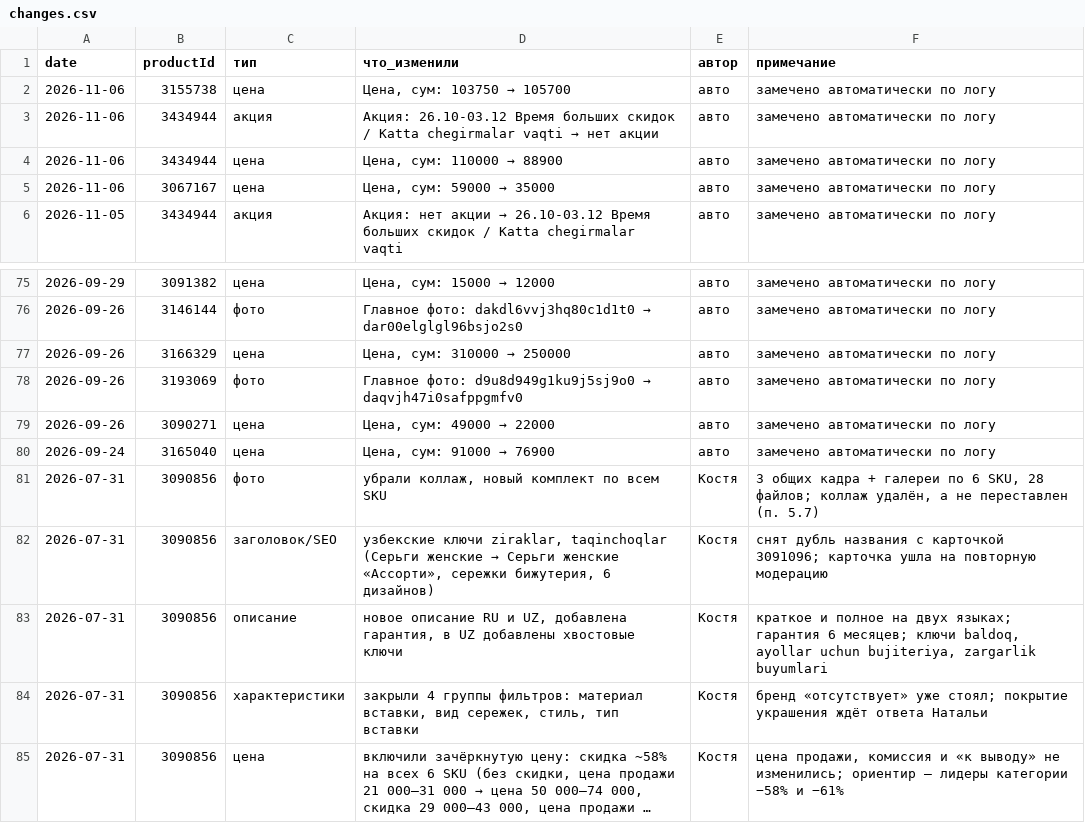
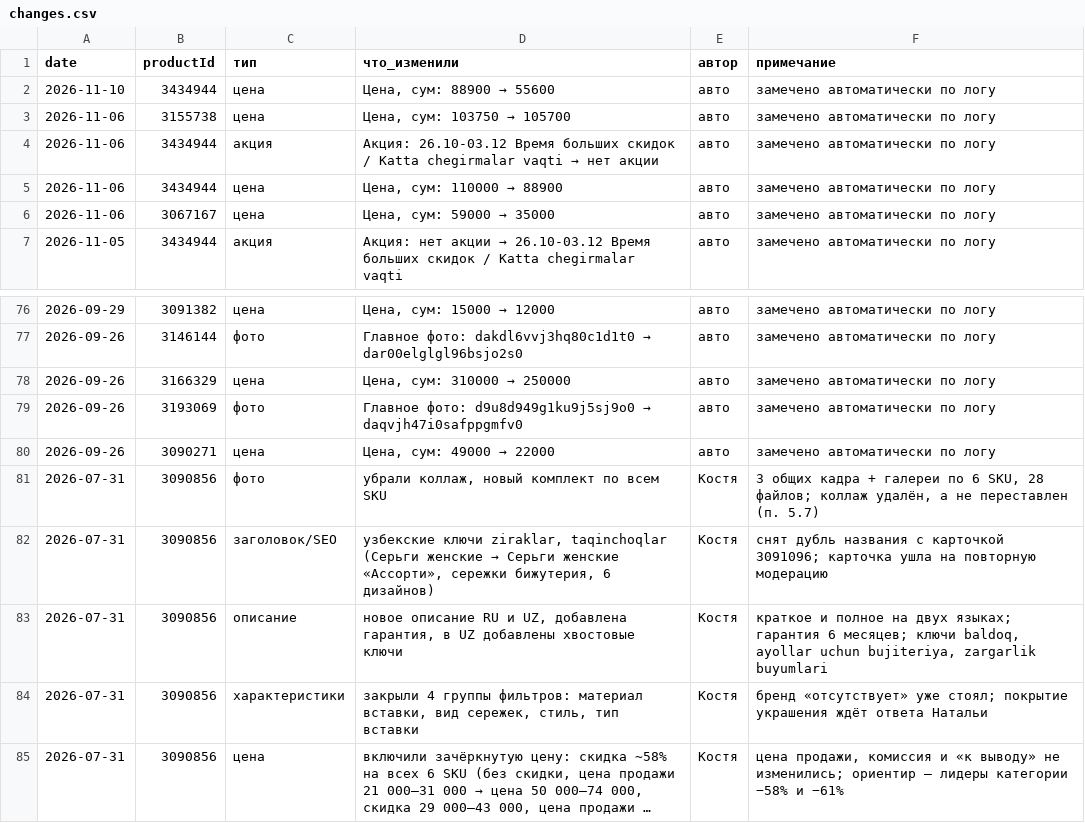
Before and after one commit to ckimework-commits/uzum-1701-dashboard, a CSV file: data/changes.csv, drawn as a sheet; only a part is shown, gaps mark what is left out; long unchanged cells end in ….

```diff
--- a/data/changes.csv
+++ b/data/changes.csv
@@ -1,2 +1,3 @@
 date,productId,тип,что_изменили,автор,примечание
+2026-11-10,3434944,цена,"Цена, сум: 88900 → 55600",авто,замечено автоматически по логу
 2026-11-06,3155738,цена,"Цена, сум: 103750 → 105700",авто,замечено автоматически по логу
@@ -79,3 +80,2 @@ date,productId,тип,что_изменили,автор,примечание
 2026-09-26,3090271,цена,"Цена, сум: 49000 → 22000",авто,замечено автоматически по логу
-2026-09-24,3165040,цена,"Цена, сум: 91000 → 76900",авто,замечено автоматически по логу
 2026-07-31,3090856,фото,"убрали коллаж, новый комплект по всем SKU",Костя,"3 общих кадра + галереи по 6 SKU, 28 файлов; коллаж удалён, а не переставлен (п. 5.7)"
```
Also changed, not shown: data/portfolio_log.csv, data/sales_daily.csv, 1 other file.
